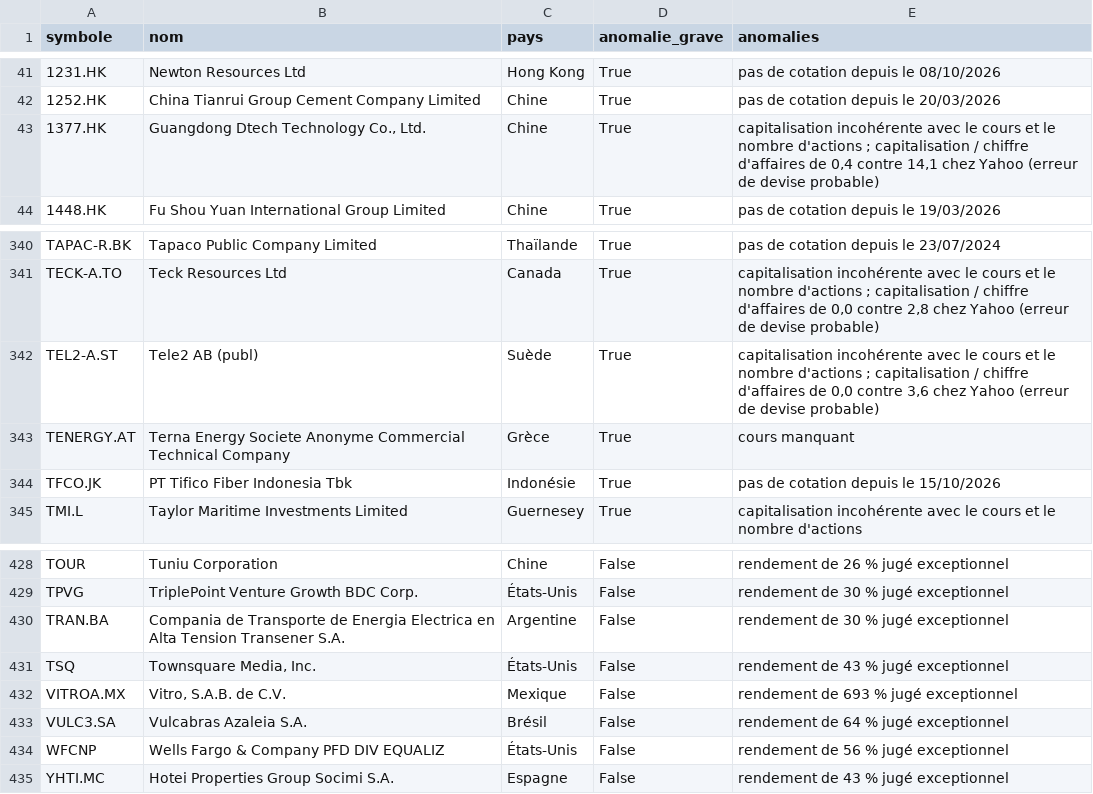
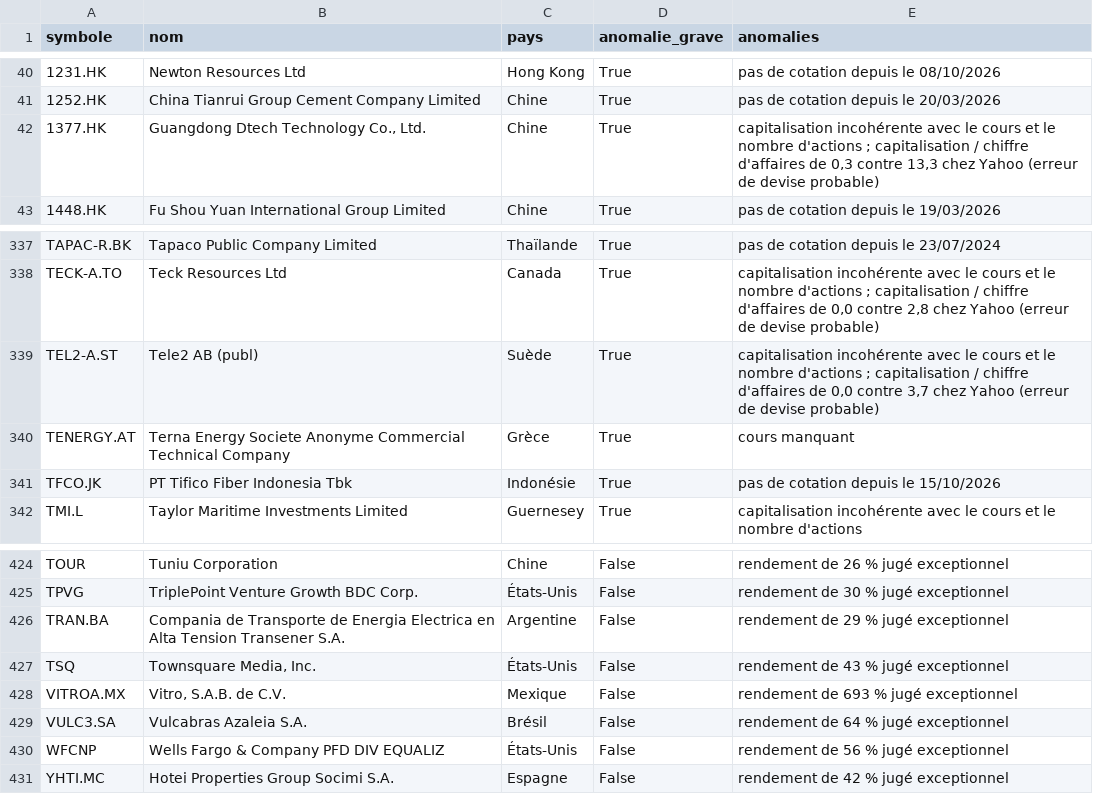
Before and after one commit to benicrux/screener-actions, a CSV file: data/anomalies.csv, drawn as a sheet; only a part is shown, gaps mark what is left out; the diff covers the shown part only.

```diff
--- a/data/anomalies.csv
+++ b/data/anomalies.csv
@@ -42,3 +41,3 @@ symbole,nom,pays,anomalie_grave,anomalies
 1252.HK,China Tianrui Group Cement Company Limited,Chine,True,pas de cotation depuis le 20/03/2026
-1377.HK,"Guangdong Dtech Technology Co., Ltd.",Chine,True,"capitalisation incohérente avec le cours et le nombre d'actions ; capitalisation / chiffre d'affaires de 0,4 contre 14,1 chez Yahoo (erreur de devise probable)"
+1377.HK,"Guangdong Dtech Technology Co., Ltd.",Chine,True,"capitalisation incohérente avec le cours et le nombre d'actions ; capitalisation / chiffre d'affaires de 0,3 contre 13,3 chez Yahoo (erreur de devise probable)"
 1448.HK,Fu Shou Yuan International Group Limited,Chine,True,pas de cotation depuis le 19/03/2026
@@ -341,3 +338,3 @@ TAPAC-R.BK,Tapaco Public Company Limited,Thaïlande,True,pas de cotation depuis
 TECK-A.TO,Teck Resources Ltd,Canada,True,"capitalisation incohérente avec le cours et le nombre d'actions ; capitalisation / chiffre d'affaires de 0,0 contre 2,8 chez Yahoo (erreur de devise probable)"
-TEL2-A.ST,Tele2 AB (publ),Suède,True,"capitalisation incohérente avec le cours et le nombre d'actions ; capitalisation / chiffre d'affaires de 0,0 contre 3,6 chez Yahoo (erreur de devise probable)"
+TEL2-A.ST,Tele2 AB (publ),Suède,True,"capitalisation incohérente avec le cours et le nombre d'actions ; capitalisation / chiffre d'affaires de 0,0 contre 3,7 chez Yahoo (erreur de devise probable)"
 TENERGY.AT,Terna Energy Societe Anonyme Commercial Technical Company,Grèce,True,cours manquant
@@ -429,3 +425,3 @@ TOUR,Tuniu Corporation,Chine,False,rendement de 26 % jugé exceptionnel
 TPVG,TriplePoint Venture Growth BDC Corp.,États-Unis,False,rendement de 30 % jugé exceptionnel
-TRAN.BA,Compania de Transporte de Energia Electrica en Alta Tension Transener S.A.,Argentine,False,rendement de 30 % jugé exceptionnel
+TRAN.BA,Compania de Transporte de Energia Electrica en Alta Tension Transener S.A.,Argentine,False,rendement de 29 % jugé exceptionnel
 TSQ,"Townsquare Media, Inc.",États-Unis,False,rendement de 43 % jugé exceptionnel
@@ -434,2 +430,2 @@ VULC3.SA,Vulcabras Azaleia S.A.,Brésil,False,rendement de 64 % jugé exceptionn
 WFCNP,Wells Fargo & Company PFD DIV EQUALIZ,États-Unis,False,rendement de 56 % jugé exceptionnel
-YHTI.MC,Hotei Properties Group Socimi S.A.,Espagne,False,rendement de 43 % jugé exceptionnel
+YHTI.MC,Hotei Properties Group Socimi S.A.,Espagne,False,rendement de 42 % jugé exceptionnel
```
Also changed, not shown: 1 added row, 5 removed rows and 2 edited cells elsewhere in this file, data/devises.csv, 8 other files.
